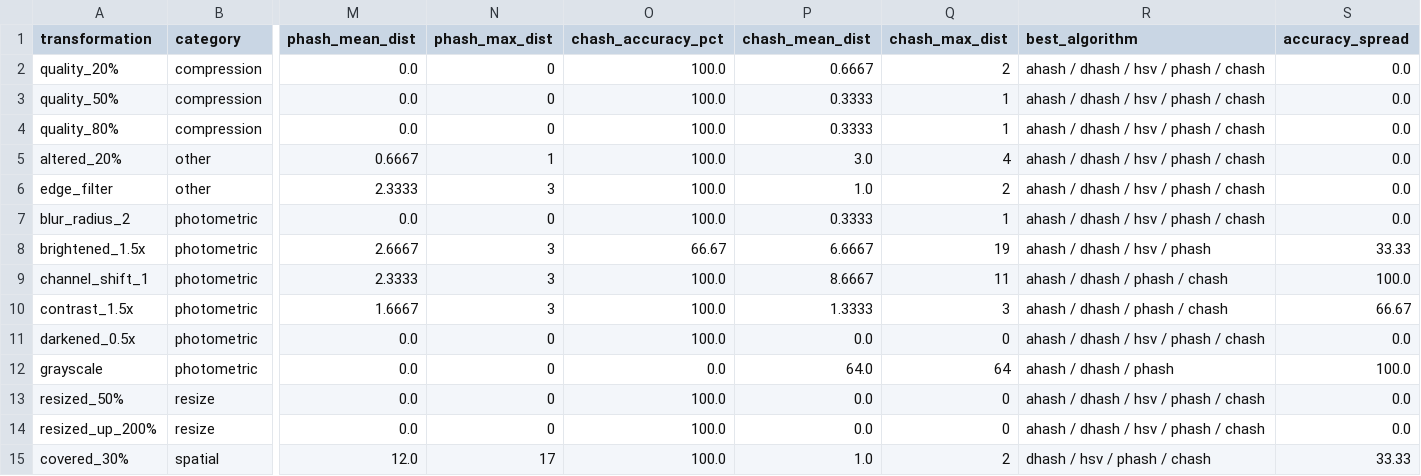
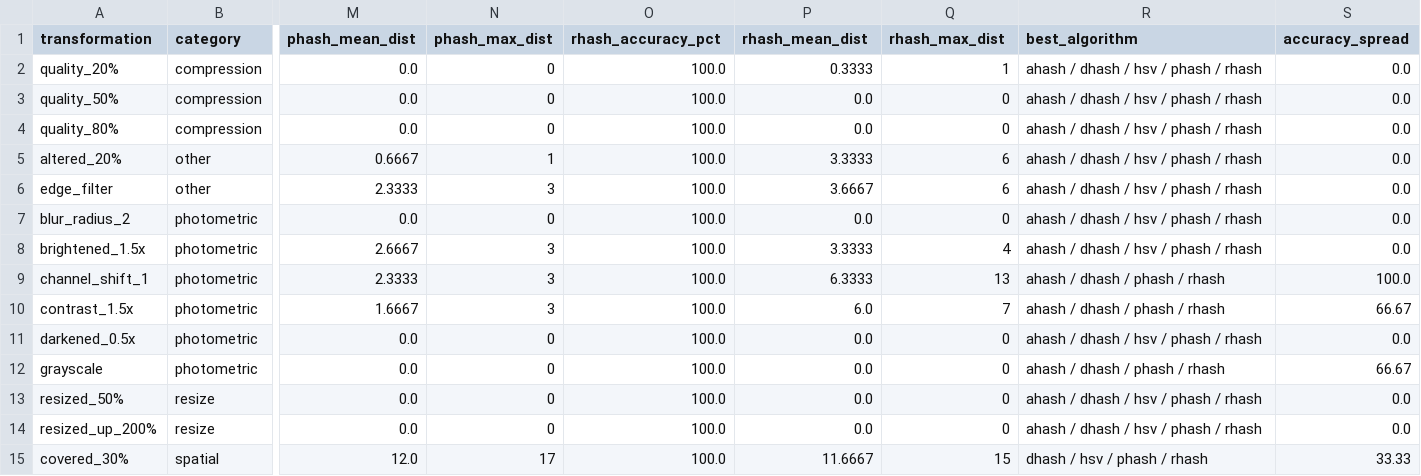
Before and after one commit to HammoudYounes/dam-blockchain, a CSV file: hashing/benchmark_results/summary/per_transform_summary.csv, drawn as a sheet; only a part is shown, gaps mark what is left out; the diff covers the shown part only; the diff names each change by its address in the sheet, - before the commit and + after, or states it on an @@ line.

```diff
--- a/hashing/benchmark_results/summary/per_transform_summary.csv
+++ b/hashing/benchmark_results/summary/per_transform_summary.csv
-O1: chash_accuracy_pct
+O1: rhash_accuracy_pct
-P1: chash_mean_dist
+P1: rhash_mean_dist
-Q1: chash_max_dist
+Q1: rhash_max_dist
-P2 (rhash_mean_dist): 0.6667
+P2 (rhash_mean_dist): 0.3333
-Q2 (rhash_max_dist): 2
+Q2 (rhash_max_dist): 1
-R2:R7 (best_algorithm): ahash / dhash / hsv / phash / chash
+R2:R7 (best_algorithm): ahash / dhash / hsv / phash / rhash
-P3:P4 (rhash_mean_dist): 0.3333
+P3:P4 (rhash_mean_dist): 0.0
-Q3:Q4 (rhash_max_dist): 1
+Q3:Q4 (rhash_max_dist): 0
-P5 (rhash_mean_dist): 3.0
+P5 (rhash_mean_dist): 3.3333
-Q5 (rhash_max_dist): 4
+Q5 (rhash_max_dist): 6
-P6 (rhash_mean_dist): 1.0
+P6 (rhash_mean_dist): 3.6667
-Q6 (rhash_max_dist): 2
+Q6 (rhash_max_dist): 6
-P7 (rhash_mean_dist): 0.3333
+P7 (rhash_mean_dist): 0.0
-Q7 (rhash_max_dist): 1
+Q7 (rhash_max_dist): 0
-O8 (rhash_accuracy_pct): 66.67
+O8 (rhash_accuracy_pct): 100.0
-P8 (rhash_mean_dist): 6.6667
+P8 (rhash_mean_dist): 3.3333
-Q8 (rhash_max_dist): 19
+Q8 (rhash_max_dist): 4
-R8 (best_algorithm): ahash / dhash / hsv / phash
+R8 (best_algorithm): ahash / dhash / hsv / phash / rhash
-S8 (accuracy_spread): 33.33
+S8 (accuracy_spread): 0.0
-P9 (rhash_mean_dist): 8.6667
+P9 (rhash_mean_dist): 6.3333
-Q9 (rhash_max_dist): 11
+Q9 (rhash_max_dist): 13
-R9:R10 (best_algorithm): ahash / dhash / phash / chash
+R9:R10 (best_algorithm): ahash / dhash / phash / rhash
-P10 (rhash_mean_dist): 1.3333
+P10 (rhash_mean_dist): 6.0
-Q10 (rhash_max_dist): 3
+Q10 (rhash_max_dist): 7
-R11 (best_algorithm): ahash / dhash / hsv / phash / chash
+R11 (best_algorithm): ahash / dhash / hsv / phash / rhash
-O12 (rhash_accuracy_pct): 0.0
+O12 (rhash_accuracy_pct): 100.0
-P12 (rhash_mean_dist): 64.0
+P12 (rhash_mean_dist): 0.0
-Q12 (rhash_max_dist): 64
+Q12 (rhash_max_dist): 0
-R12 (best_algorithm): ahash / dhash / phash
+R12 (best_algorithm): ahash / dhash / phash / rhash
-S12 (accuracy_spread): 100.0
+S12 (accuracy_spread): 66.67
-R13:R14 (best_algorithm): ahash / dhash / hsv / phash / chash
+R13:R14 (best_algorithm): ahash / dhash / hsv / phash / rhash
-P15 (rhash_mean_dist): 1.0
+P15 (rhash_mean_dist): 11.6667
-Q15 (rhash_max_dist): 2
+Q15 (rhash_max_dist): 15
-R15 (best_algorithm): dhash / hsv / phash / chash
+R15 (best_algorithm): dhash / hsv / phash / rhash
```
Also changed, not shown: 13 edited cells elsewhere in this file, hashing/benchmark_results/summary/benchmark_summary.csv, hashing/benchmark_results/summary/distance_stats_summary.csv, 8 other files.
